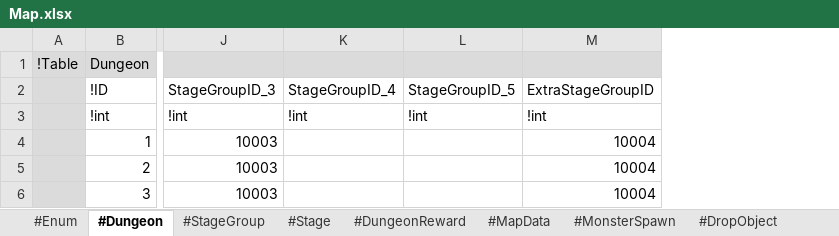
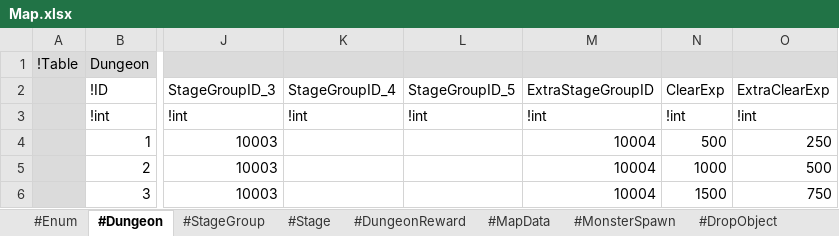
Before and after one commit to electro8836/ProjectOne, an Excel workbook: Shared/XLS/Map.xlsx, sheet #Dungeon, drawn as a sheet; only a part is shown, gaps mark what is left out; values as stored, in another font and other column widths than the file's, no borders; the diff names each change by its address in the sheet, - before the commit and + after, or states it on an @@ line.

```diff
--- a/Shared/XLS/Map.xlsx (sheet #Dungeon)
+++ b/Shared/XLS/Map.xlsx (sheet #Dungeon)
+column N, rows 2-6: ClearExp | !int | 500 | 1000 | 1500
+column O, rows 2-6: ExtraClearExp | !int | 250 | 500 | 750
```
Also changed, not shown: Server/Functions/Data/ServerChartData.xlsx, Shared/XLS/CardSkill.xlsx, 48 other files.
